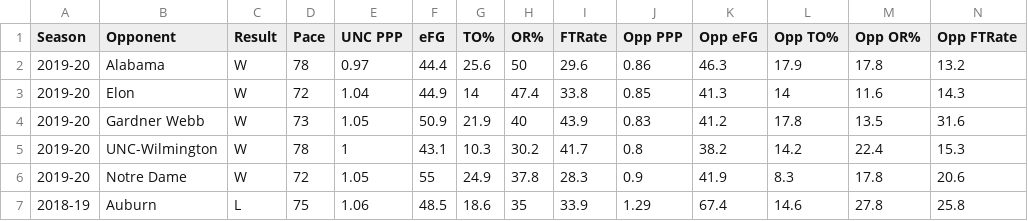
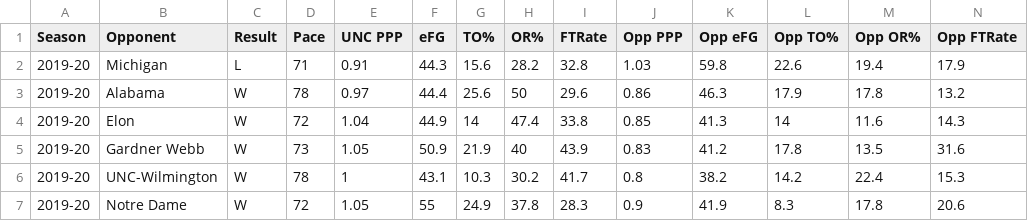
Before and after one commit to gallochris/dadgumboxscores, a CSV file: hugo_source/content/download/four_factors_all.csv, drawn as a sheet; only a part is shown; the shorter side is filled out with more unchanged rows.

```diff
--- a/hugo_source/content/download/four_factors_all.csv
+++ b/hugo_source/content/download/four_factors_all.csv
@@ -1,2 +1,3 @@
 Season,Opponent,Result,Pace,UNC PPP,eFG,TO%,OR%,FTRate,Opp PPP,Opp eFG,Opp TO%,Opp OR%,Opp FTRate
+2019-20,Michigan,L,71,0.91,44.3,15.6,28.2,32.8,1.03,59.8,22.6,19.4,17.9
 2019-20,Alabama,W,78,0.97,44.4,25.6,50,29.6,0.86,46.3,17.9,17.8,13.2
```
Also changed, not shown: hugo_source/content/download/point_spreads.csv, hugo_source/content/download/refs.csv, 12 other files.
